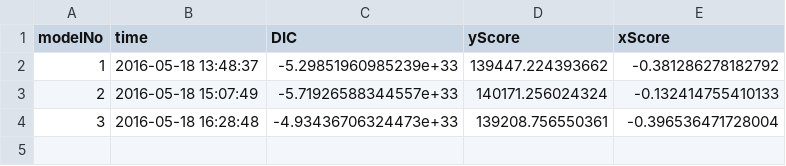
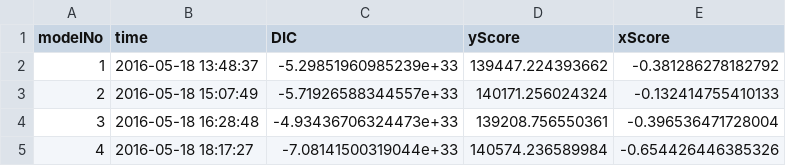
Before and after one commit to EricQLi/traitsModel, a CSV file: modelSelection/modelSelectSumm.csv, drawn as a sheet.

Commit message:
model #4: temp + moisture + deficit  + soil

```diff
--- a/modelSelection/modelSelectSumm.csv
+++ b/modelSelection/modelSelectSumm.csv
@@ -4 +4,2 @@
 3,"2016-05-18 16:28:48",-4.93436706324473e+33,139208.756550361,-0.396536471728004
+4,"2016-05-18 18:17:27",-7.08141500319044e+33,140574.236589984,-0.654426446385326
```
Also changed, not shown: 5 other files.
